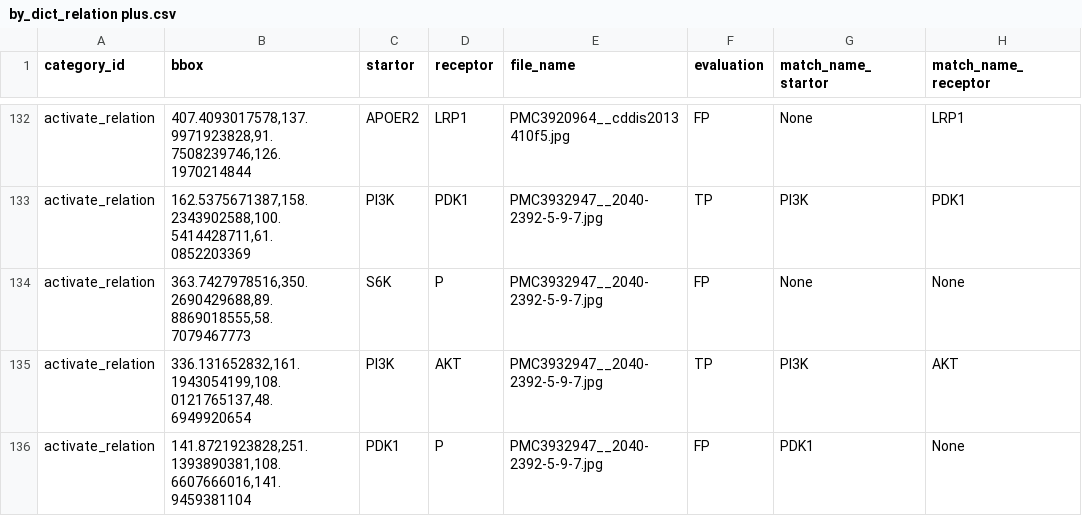
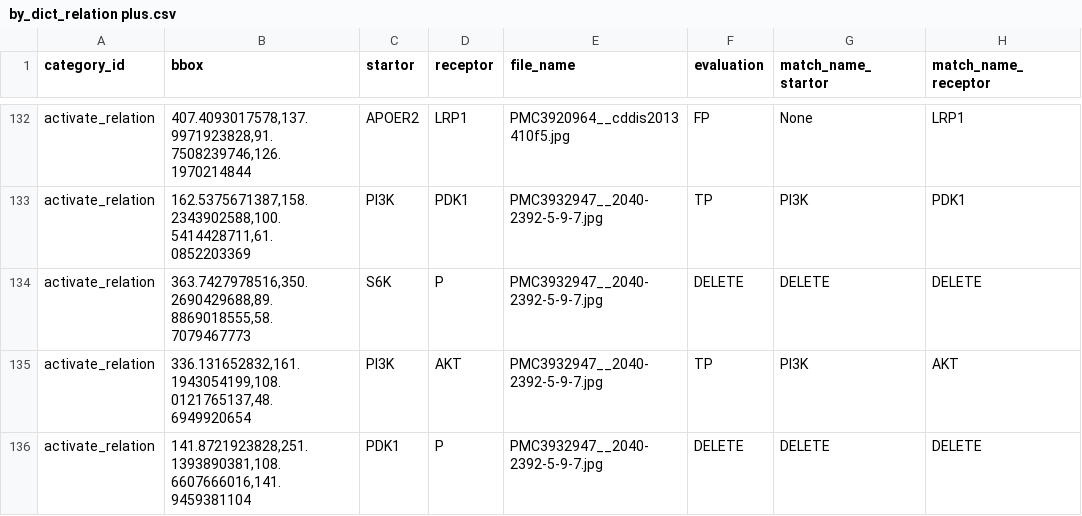
Before and after one commit to Epiphany-D/Matching, a CSV file: plus/by_dict_relation plus.csv, drawn as a sheet; only a part is shown, gaps mark what is left out; the diff covers the shown part only.

```diff
--- a/plus/by_dict_relation plus.csv
+++ b/plus/by_dict_relation plus.csv
@@ -133,4 +133,4 @@ activate_relation,"407.4093017578,137.9971923828,91.7508239746,126.1970214844",A
 activate_relation,"162.5375671387,158.2343902588,100.5414428711,61.0852203369",PI3K,PDK1,PMC3932947__2040-2392-5-9-7.jpg,TP,PI3K,PDK1
-activate_relation,"363.7427978516,350.2690429688,89.8869018555,58.7079467773", S6K, P,PMC3932947__2040-2392-5-9-7.jpg,FP,None,None
+activate_relation,"363.7427978516,350.2690429688,89.8869018555,58.7079467773", S6K, P,PMC3932947__2040-2392-5-9-7.jpg,DELETE,DELETE,DELETE
 activate_relation,"336.131652832,161.1943054199,108.0121765137,48.6949920654",PI3K, AKT,PMC3932947__2040-2392-5-9-7.jpg,TP,PI3K,AKT
-activate_relation,"141.8721923828,251.1393890381,108.6607666016,141.9459381104",PDK1, P,PMC3932947__2040-2392-5-9-7.jpg,FP,PDK1,None
+activate_relation,"141.8721923828,251.1393890381,108.6607666016,141.9459381104",PDK1, P,PMC3932947__2040-2392-5-9-7.jpg,DELETE,DELETE,DELETE
```
Also changed, not shown: 129 edited cells elsewhere in this file, plus/by_article_relation plus.csv, plus/by_both_relation plus.csv, 10 other files.
